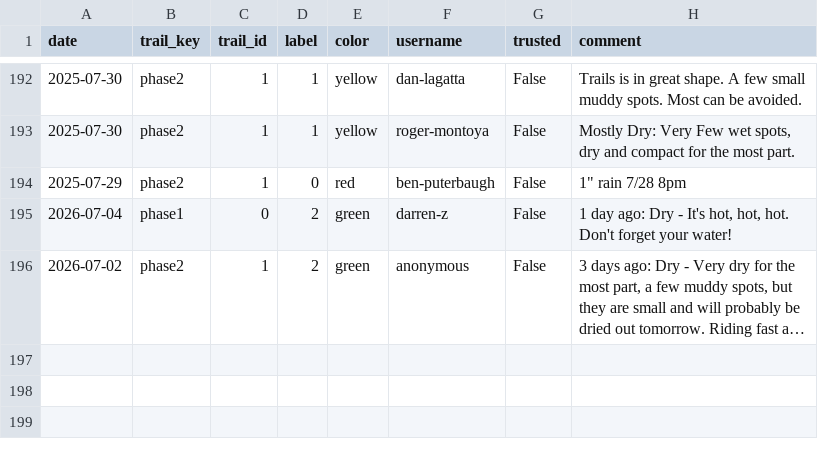
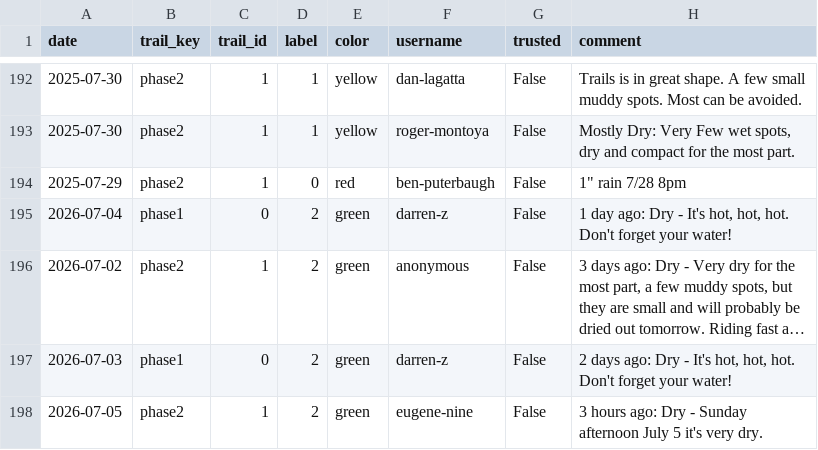
Before and after one commit to goliatham/mtb-trail-conditions-predictor, a CSV file: data/mtb_scrape_raw.csv, drawn as a sheet; only a part is shown, gaps mark what is left out; long unchanged cells end in …; the diff names each change by its address in the sheet, - before the commit and + after, or states it on an @@ line.

```diff
--- a/data/mtb_scrape_raw.csv
+++ b/data/mtb_scrape_raw.csv
+row 197: 2026-07-03 | phase1 | 0 | 2 | green | darren-z | False | 2 days ago: Dry - It's hot, hot, hot. Don't forget your water!
+row 198: 2026-07-05 | phase2 | 1 | 2 | green | eugene-nine | False | 3 hours ago: Dry - Sunday afternoon July 5 it's very dry.
```
Also changed, not shown: 3 other files.
